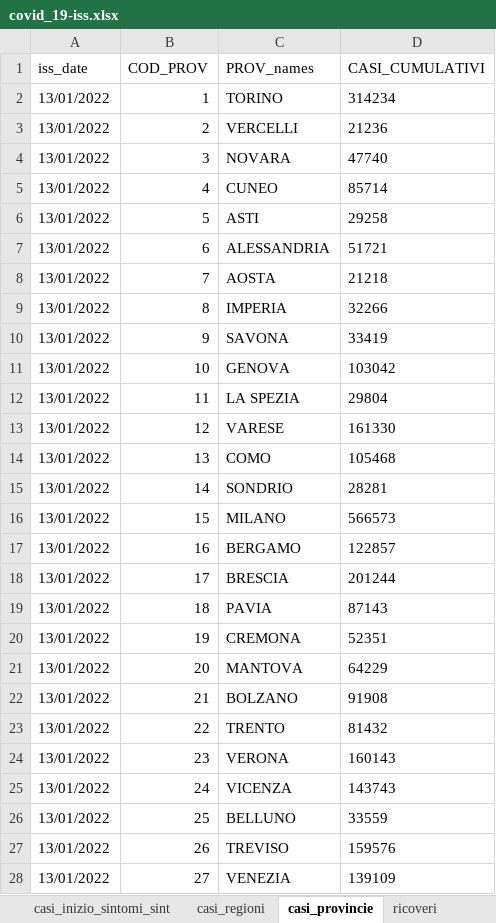
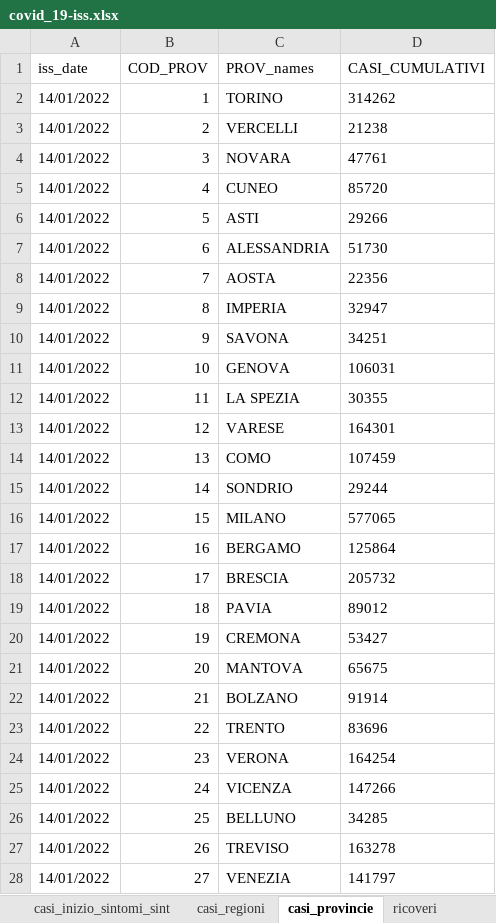
Before and after one commit to aidinattar/COVID-19, an Excel workbook: ISS/covid_19-iss.xlsx, sheet casi_provincie, drawn as a sheet; only a part is shown; values as stored, in another font and other column widths than the file's, no borders; the diff covers the shown part only; the diff names each change by its address in the sheet, - before the commit and + after, or states it on an @@ line.

```diff
--- a/ISS/covid_19-iss.xlsx (sheet casi_provincie)
+++ b/ISS/covid_19-iss.xlsx (sheet casi_provincie)
-A2:A28 (iss_date): 13/01/2022
+A2:A28 (iss_date): 14/01/2022
-D2 (CASI_CUMULATIVI): 314234
+D2 (CASI_CUMULATIVI): 314262
-D3 (CASI_CUMULATIVI): 21236
+D3 (CASI_CUMULATIVI): 21238
-D4 (CASI_CUMULATIVI): 47740
+D4 (CASI_CUMULATIVI): 47761
-D5 (CASI_CUMULATIVI): 85714
+D5 (CASI_CUMULATIVI): 85720
-D6 (CASI_CUMULATIVI): 29258
+D6 (CASI_CUMULATIVI): 29266
-D7 (CASI_CUMULATIVI): 51721
+D7 (CASI_CUMULATIVI): 51730
-D8 (CASI_CUMULATIVI): 21218
+D8 (CASI_CUMULATIVI): 22356
-D9 (CASI_CUMULATIVI): 32266
+D9 (CASI_CUMULATIVI): 32947
-D10 (CASI_CUMULATIVI): 33419
+D10 (CASI_CUMULATIVI): 34251
-D11 (CASI_CUMULATIVI): 103042
+D11 (CASI_CUMULATIVI): 106031
-D12 (CASI_CUMULATIVI): 29804
+D12 (CASI_CUMULATIVI): 30355
-D13 (CASI_CUMULATIVI): 161330
+D13 (CASI_CUMULATIVI): 164301
-D14 (CASI_CUMULATIVI): 105468
+D14 (CASI_CUMULATIVI): 107459
-D15 (CASI_CUMULATIVI): 28281
+D15 (CASI_CUMULATIVI): 29244
-D16 (CASI_CUMULATIVI): 566573
+D16 (CASI_CUMULATIVI): 577065
-D17 (CASI_CUMULATIVI): 122857
+D17 (CASI_CUMULATIVI): 125864
-D18 (CASI_CUMULATIVI): 201244
+D18 (CASI_CUMULATIVI): 205732
-D19 (CASI_CUMULATIVI): 87143
+D19 (CASI_CUMULATIVI): 89012
-D20 (CASI_CUMULATIVI): 52351
+D20 (CASI_CUMULATIVI): 53427
-D21 (CASI_CUMULATIVI): 64229
+D21 (CASI_CUMULATIVI): 65675
-D22 (CASI_CUMULATIVI): 91908
+D22 (CASI_CUMULATIVI): 91914
-D23 (CASI_CUMULATIVI): 81432
+D23 (CASI_CUMULATIVI): 83696
-D24 (CASI_CUMULATIVI): 160143
+D24 (CASI_CUMULATIVI): 164254
-D25 (CASI_CUMULATIVI): 143743
+D25 (CASI_CUMULATIVI): 147266
-D26 (CASI_CUMULATIVI): 33559
+D26 (CASI_CUMULATIVI): 34285
-D27 (CASI_CUMULATIVI): 159576
+D27 (CASI_CUMULATIVI): 163278
-D28 (CASI_CUMULATIVI): 139109
+D28 (CASI_CUMULATIVI): 141797
```
Also changed, not shown: 1 added row, 1 removed row and 160 edited cells elsewhere in this sheet, sheet casi_inizio_sintomi_sint, sheet casi_prelievo_diagnosi, sheet casi_inizio_sintomi, sheet ricoveri, sheet decessi, sheet stato_clinico, 2 more sheets, 1 other file.
